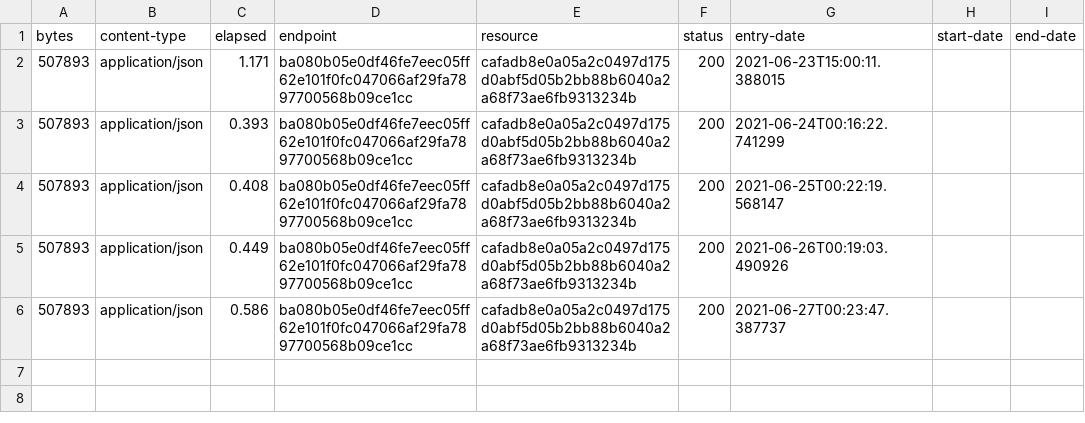
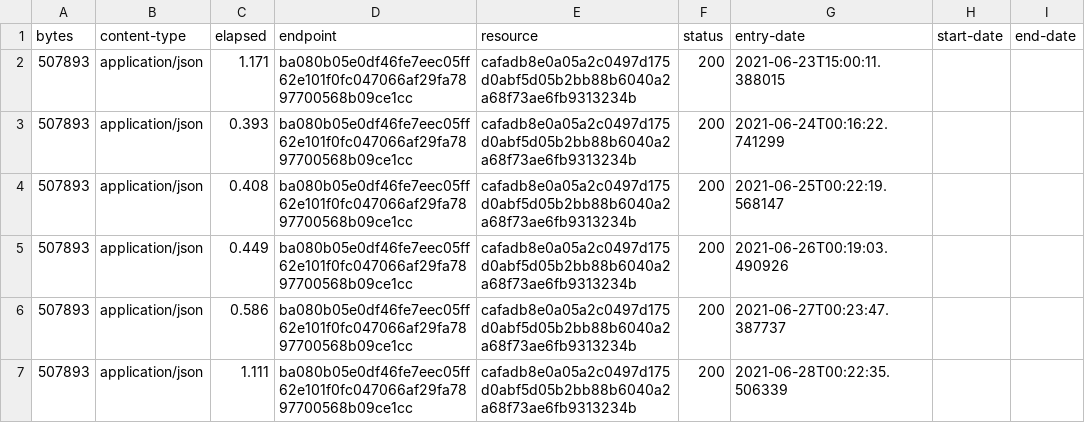
Before and after one commit to digital-land-attic/open-space-collection, a CSV file: collection/log.csv, drawn as a sheet.

Commit message:
Collection 2021-06-28

```diff
--- a/collection/log.csv
+++ b/collection/log.csv
@@ -6 +6,2 @@ bytes,content-type,elapsed,endpoint,resource,status,entry-date,start-date,end-da
 507893,application/json,0.586,ba080b05e0df46fe7eec05ff62e101f0fc047066af29fa7897700568b09ce1cc,cafadb8e0a05a2c0497d175d0abf5d05b2bb88b6040a2a68f73ae6fb9313234b,200,2021-06-27T00:23:47.387737,,
+507893,application/json,1.111,ba080b05e0df46fe7eec05ff62e101f0fc047066af29fa7897700568b09ce1cc,cafadb8e0a05a2c0497d175d0abf5d05b2bb88b6040a2a68f73ae6fb9313234b,200,2021-06-28T00:22:35.506339,,
```
